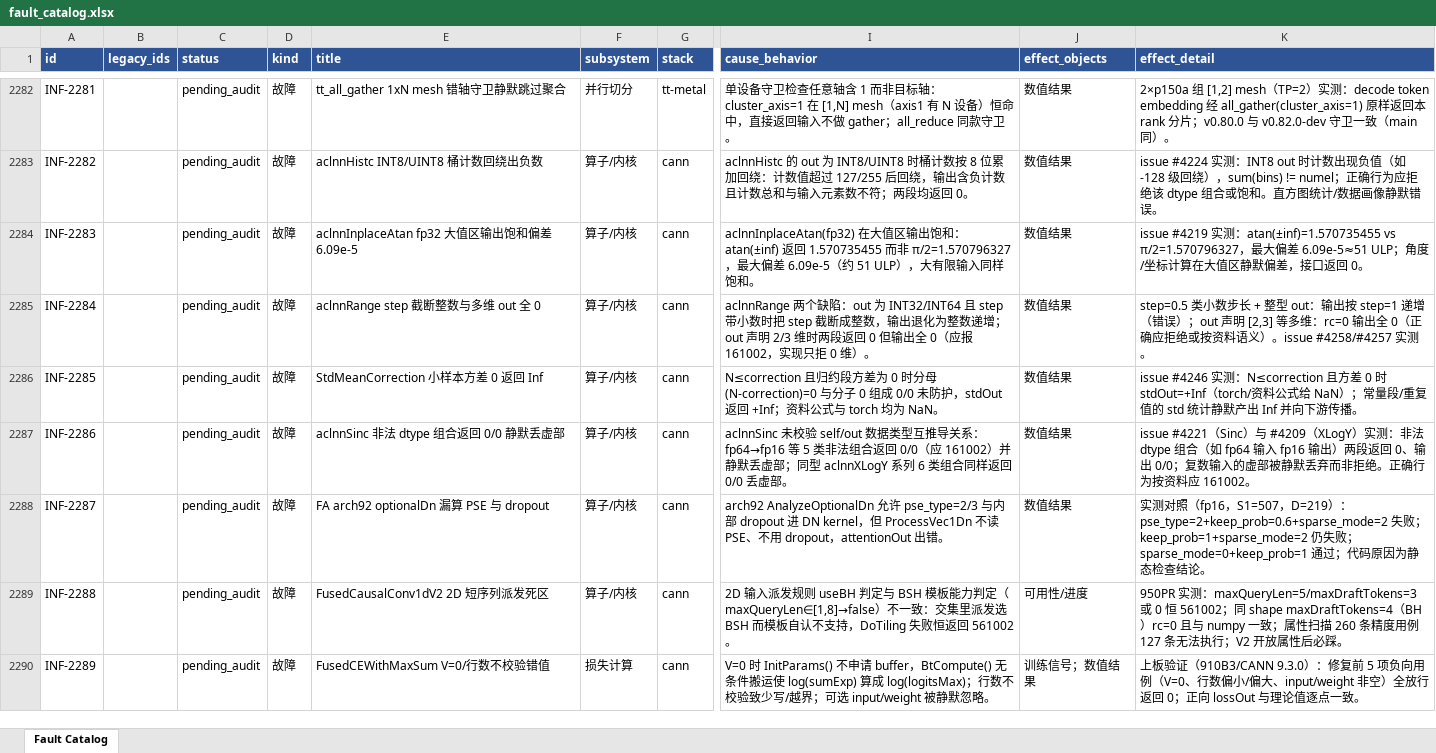
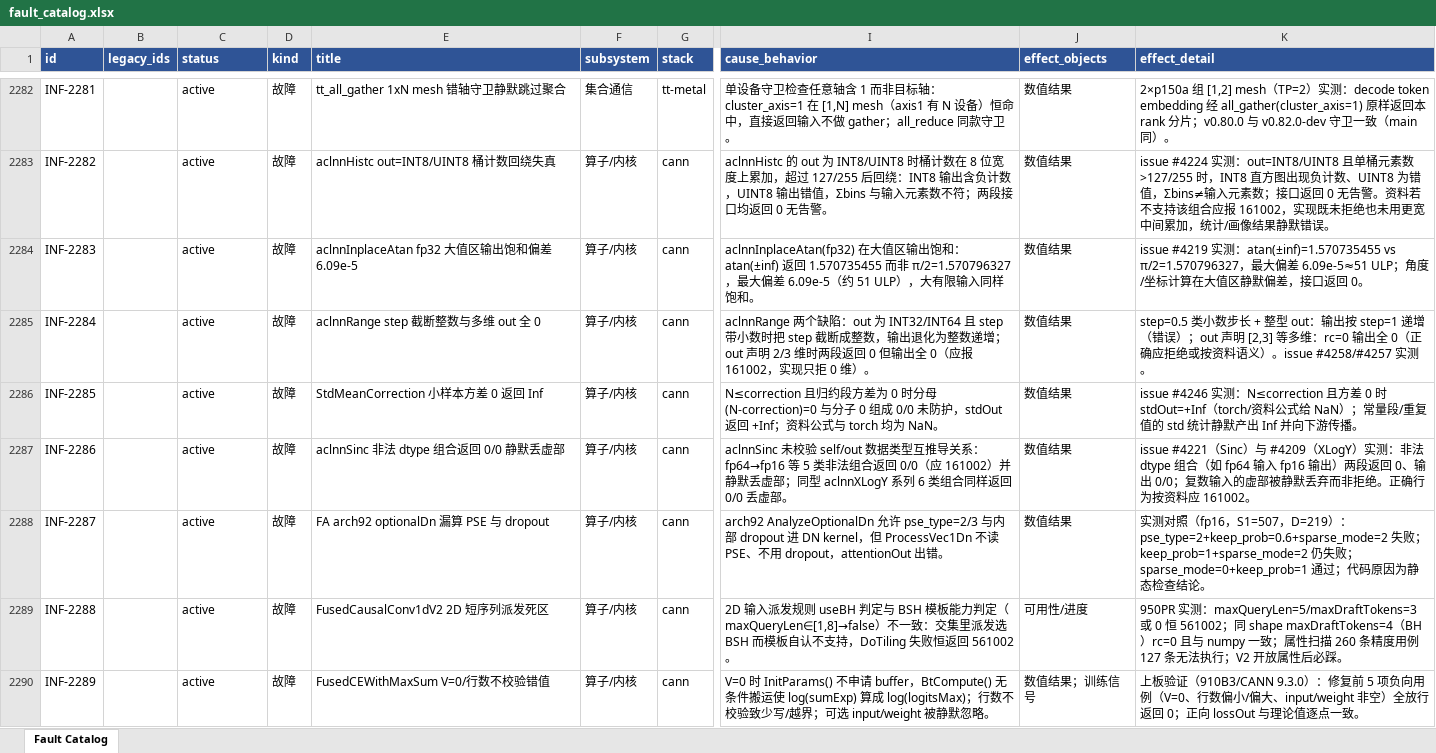
Before and after one commit to RinshannKaihou/inference_error_review, an Excel workbook: views/fault_catalog.xlsx, sheet Fault Catalog, drawn as a sheet; only a part is shown, gaps mark what is left out; values as stored, in another font and other column widths than the file's, no borders; the diff covers the shown part only; the diff names each change by its address in the sheet, - before the commit and + after, or states it on an @@ line.

Commit message:
daily audit 2026-10-30: inference

```diff
--- a/views/fault_catalog.xlsx (sheet Fault Catalog)
+++ b/views/fault_catalog.xlsx (sheet Fault Catalog)
-C2282:C2290 (status): pending_audit
+C2282:C2290 (status): active
-F2282 (subsystem): 并行切分
+F2282 (subsystem): 集合通信
-E2283 (title): aclnnHistc INT8/UINT8 桶计数回绕出负数
+E2283 (title): aclnnHistc out=INT8/UINT8 桶计数回绕失真
-I2283 (cause_behavior): …时桶计数按 8 位累加回绕：计数值超过 127/255 后回绕，输出含负计数且计数总和与输入元素数不符；两段均返回 0。
+I2283 (cause_behavior): …时桶计数在 8 位宽度上累加，超过 127/255 后回绕：INT8 输出含负计数，UINT8 输出错值，Σbins 与输入元素数不符；两段接口均返回 0 无告警。
-K2283 (effect_detail): …#4224 实测：INT8 out 时计数出现负值（如 -128 级回绕），sum(bins) != numel；正确行为应拒绝该 dtype 组合或饱和。直方图统计/数据画像静默错误…
+K2283 (effect_detail): …#4224 实测：out=INT8/UINT8 且单桶元素数 >127/255 时，INT8 直方图出现负计数、UINT8 为错值，Σbins≠输入元素数；接口返回 0 无告警。资料若不支持该组合应报 161002，实现既未拒绝也未用更宽中间累加，统计/画像结果静默错误…
-F2290 (subsystem): 损失计算
+F2290 (subsystem): 算子/内核
-J2290 (effect_objects): 训练信号；数值结果
+J2290 (effect_objects): 数值结果；训练信号
```
Also changed, not shown: 44 edited cells elsewhere in this sheet, 43 other files.
